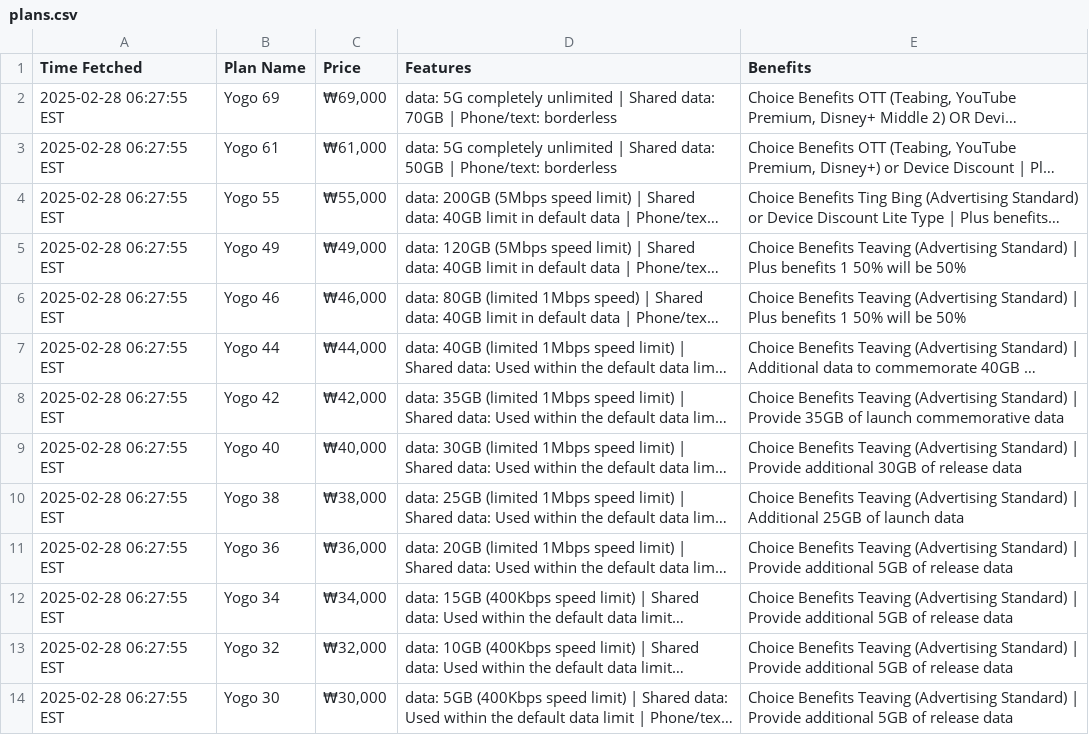
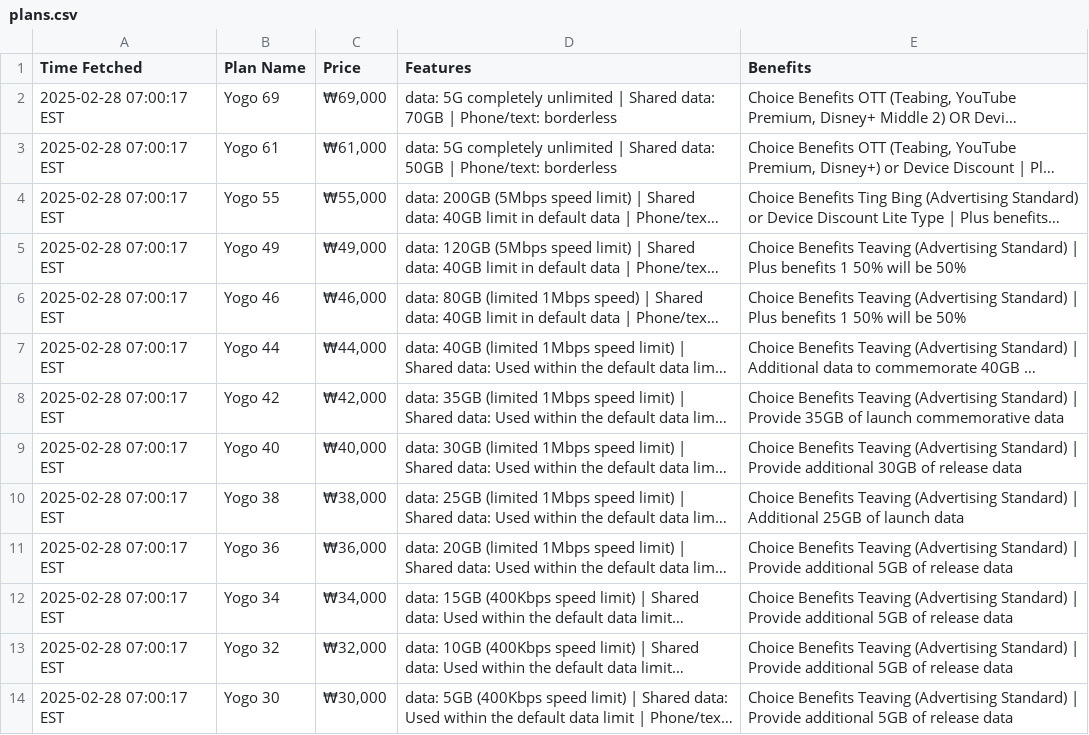
Before and after one commit to surajcdry/KoreaTelecom, a CSV file: plans.csv, drawn as a sheet; long unchanged cells end in …; the diff names each change by its address in the sheet, - before the commit and + after, or states it on an @@ line.

Commit message:
Update KT plans Fri Feb 28 12:00:17 UTC 2025

```diff
--- a/plans.csv
+++ b/plans.csv
-A2:A14 (Time Fetched): 2025-02-28 06:27:55 EST
+A2:A14 (Time Fetched): 2025-02-28 07:00:17 EST
```
Also changed, not shown: 1 other file.
